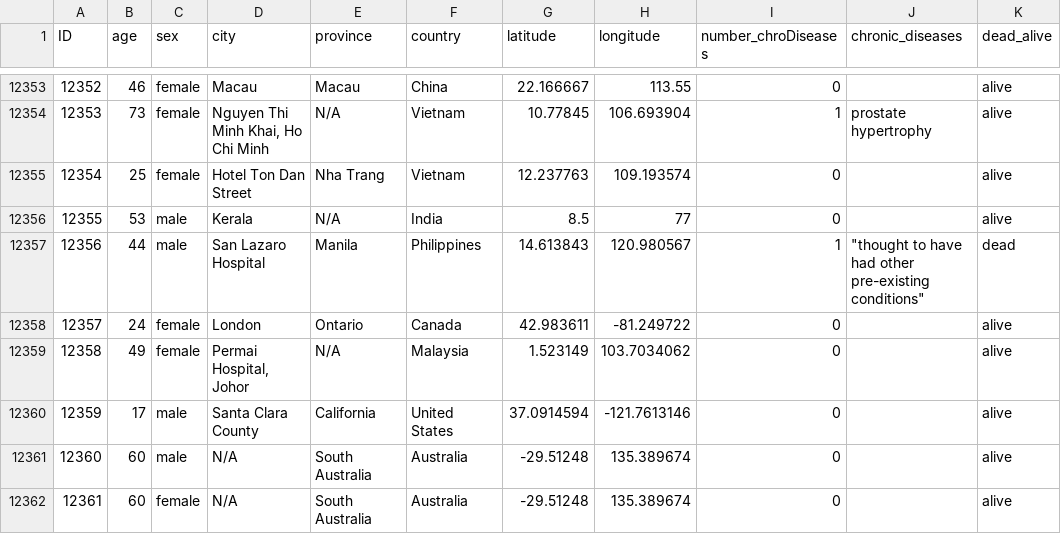
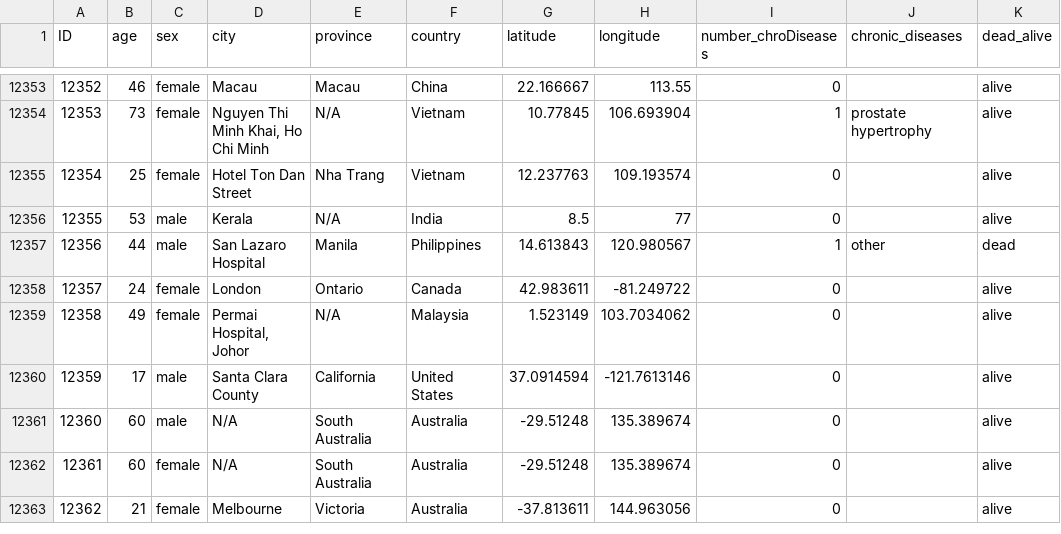
Before and after one commit to andry900/VA_Final_Assigment, a CSV file: Dataset/World_Dataset.csv, drawn as a sheet; only a part is shown, gaps mark what is left out; the shorter side is filled out with more unchanged rows; the diff covers the shown part only.

```diff
--- a/Dataset/World_Dataset.csv
+++ b/Dataset/World_Dataset.csv
@@ -12356,3 +12356,3 @@ ID,age,sex,city,province,country,latitude,longitude,number_chroDiseases,chronic_
 12355,53,male,Kerala,N/A,India,8.5,77,0,,alive
-12356,44,male,San Lazaro Hospital,Manila,Philippines,14.613843,120.980567,1,"""thought to have had other pre-existing conditions""",dead
+12356,44,male,San Lazaro Hospital,Manila,Philippines,14.613843,120.980567,1,other,dead
 12357,24,female,London,Ontario,Canada,42.983611,-81.249722,0,,alive
```
Also changed, not shown: 11 edited cells elsewhere in this file, 2 other files.
